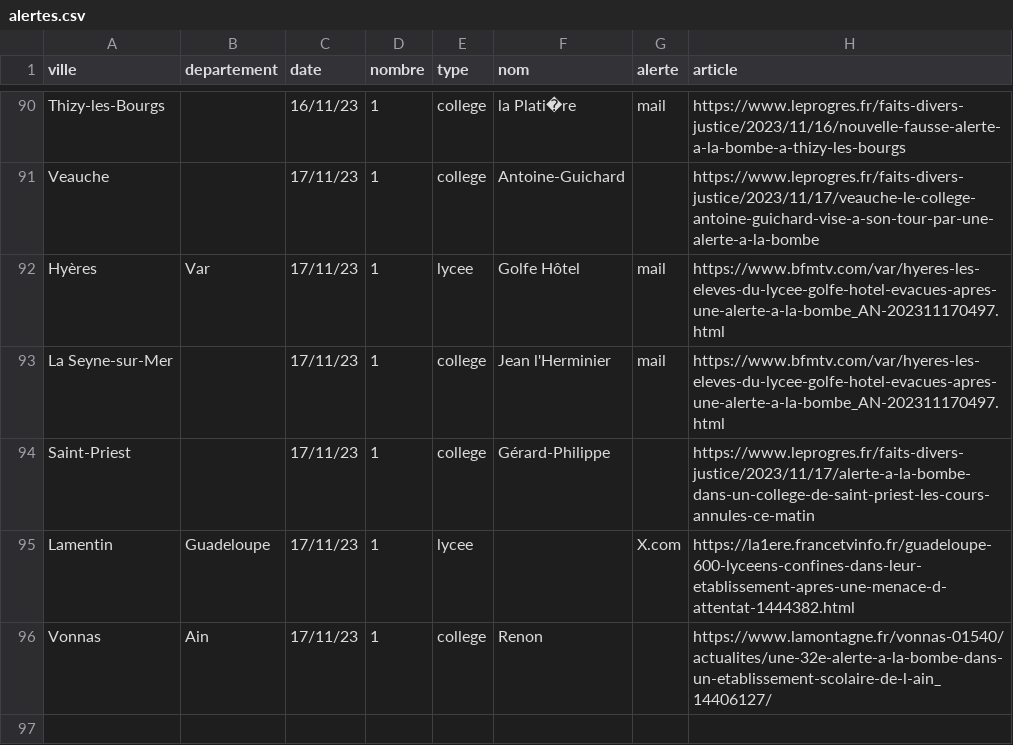
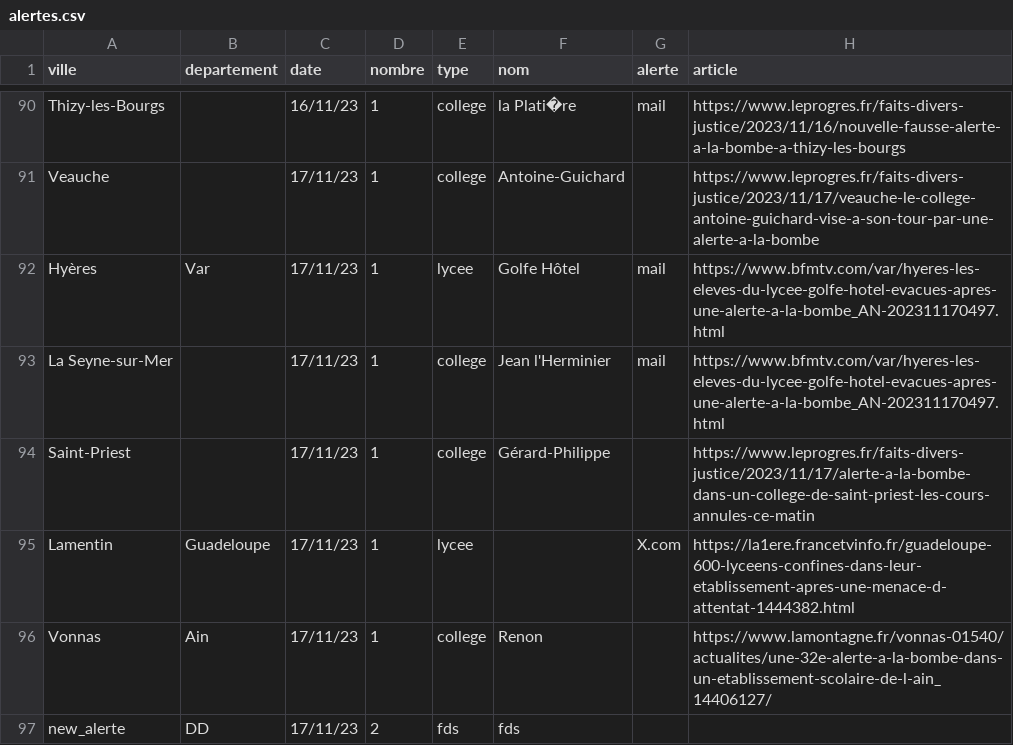
Before and after one commit to mathis-kdio/alerte-bombe-tracker, a CSV file: src/alertes.csv, drawn as a sheet; only a part is shown, gaps mark what is left out.

Commit message:
new alerte

```diff
--- a/src/alertes.csv
+++ b/src/alertes.csv
@@ -96 +96,2 @@ Lamentin ,Guadeloupe ,17/11/23,1,lycee,,X.com,https://la1ere.francetvinfo.fr/gua
 Vonnas ,Ain ,17/11/23,1,college,Renon ,,https://www.lamontagne.fr/vonnas-01540/actualites/une-32e-alerte-a-la-bombe-dans-un-etablissement-scolaire-de-l-ain_14406127/
+new_alerte,DD,17/11/23,2,fds,fds
```
